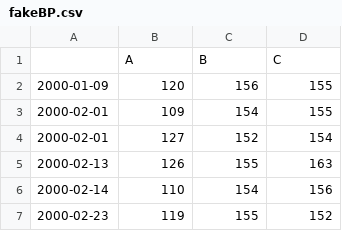
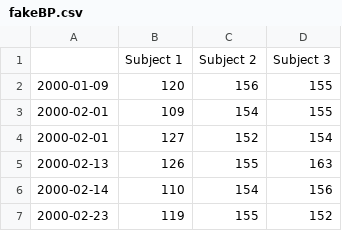
Before and after one commit to PayneLab/DataSharingTemplateRepository, a CSV file: data/fakeBP.csv, drawn as a sheet; only a part is shown.

Commit message:
rename subjects to Subject 1, etc

```diff
--- a/data/fakeBP.csv
+++ b/data/fakeBP.csv
@@ -1,2 +1,2 @@
-,A,B,C
+,Subject 1,Subject 2,Subject 3
 2000-01-09,120,156,155
```
